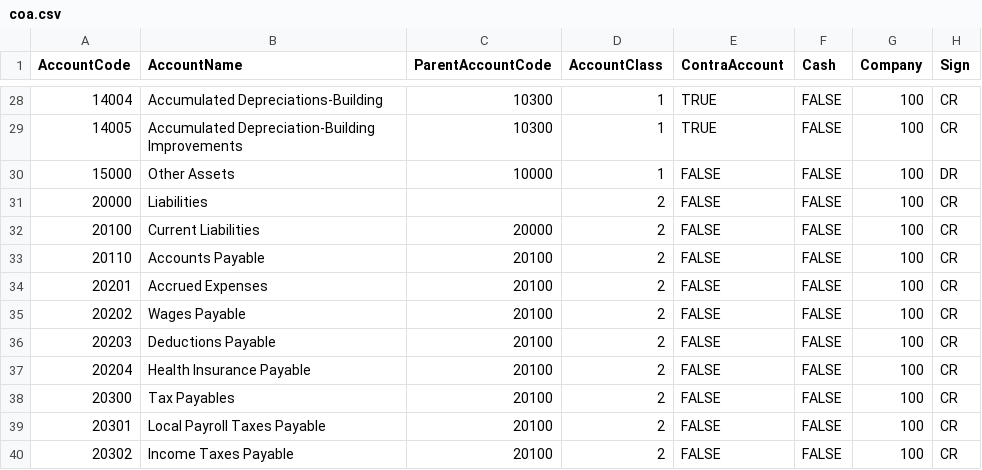
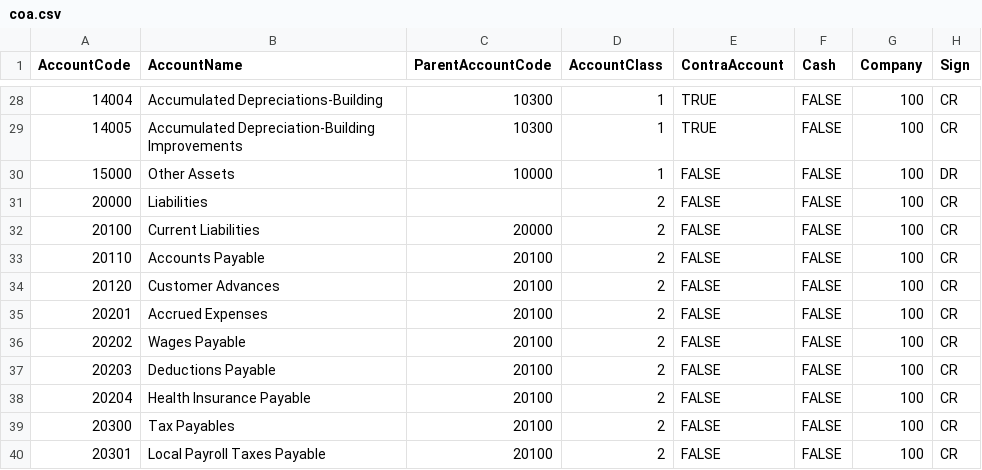
Before and after one commit to JohnWinston329/accountgo, a CSV file: Source/Web/App_Data/coa.csv, drawn as a sheet; only a part is shown, gaps mark what is left out; the shorter side is filled out with more unchanged rows.

Commit message:
customer advances. initial recognition and revenue recognition.

```diff
--- a/Source/Web/App_Data/coa.csv
+++ b/Source/Web/App_Data/coa.csv
@@ -33,2 +33,3 @@ AccountCode,AccountName,ParentAccountCode,AccountClass,ContraAccount,Cash,Compan
 20110,Accounts Payable,20100,2,FALSE,FALSE,100,CR
+20120,Customer Advances,20100,2,FALSE,FALSE,100,CR
 20201,Accrued Expenses,20100,2,FALSE,FALSE,100,CR
```
Also changed, not shown: 9 other files.
